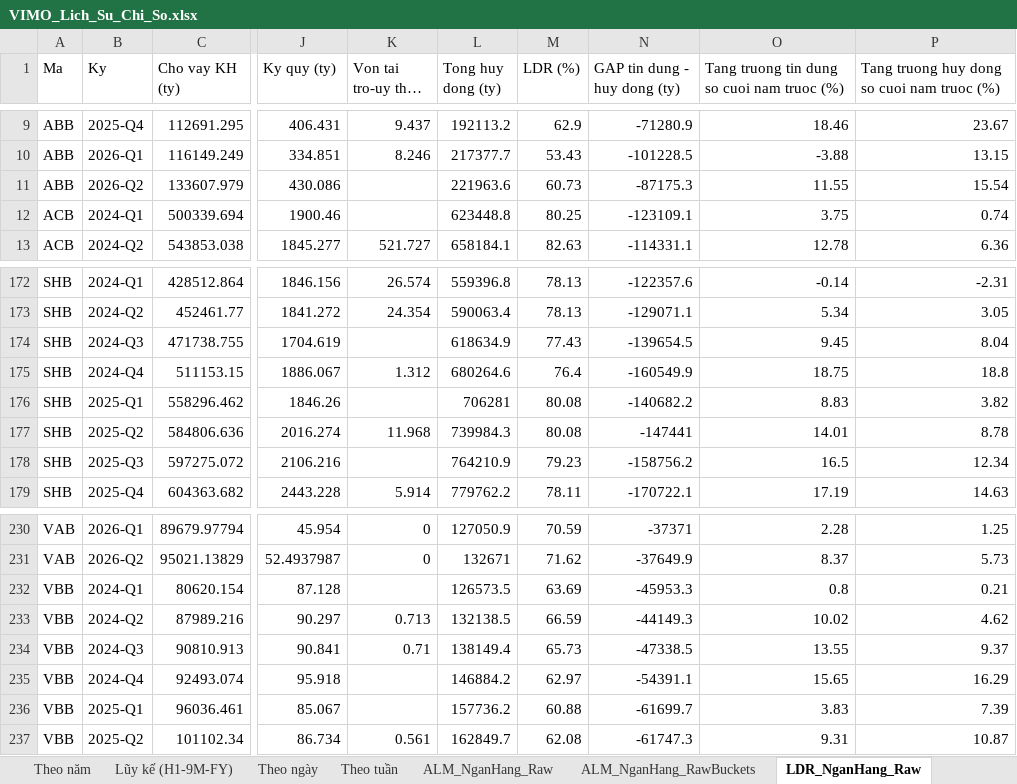
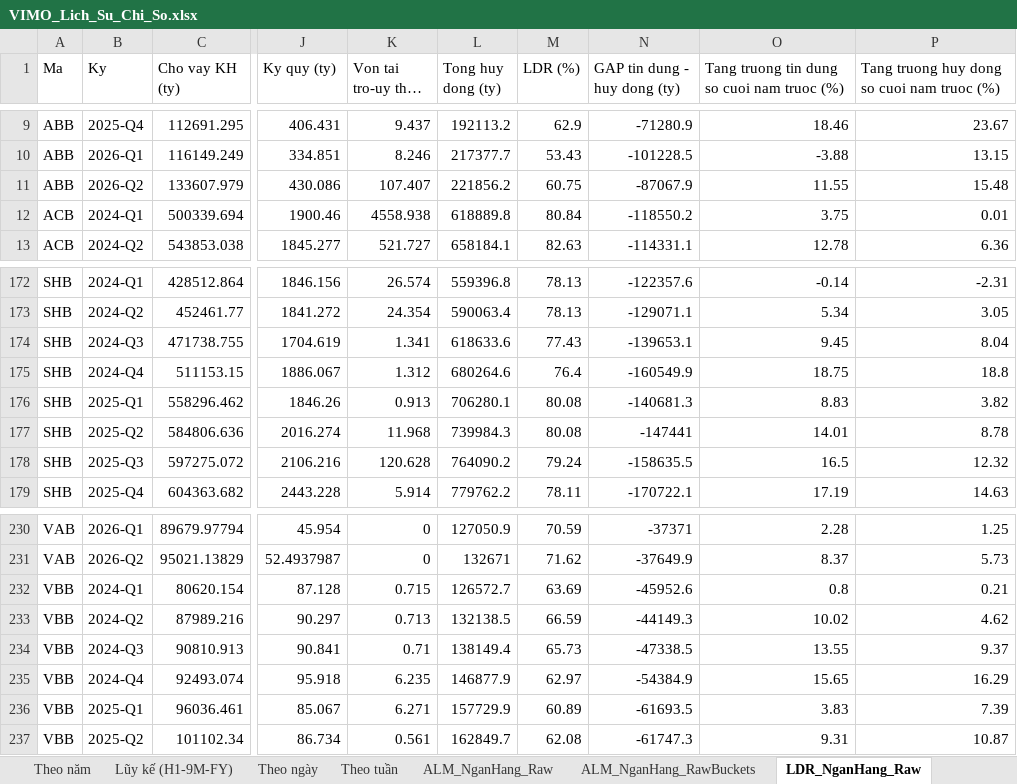
Before and after one commit to Truongutc/Phan-tich-FA, an Excel workbook: Bao cao/VIMO/VIMO_Lich_Su_Chi_So.xlsx, sheet LDR_NganHang_Raw, drawn as a sheet; only a part is shown, gaps mark what is left out; long unchanged cells end in …; values as stored, in another font and other column widths than the file's, no borders; 1 other sheet too large or unreadable and not compared; the diff covers the shown part only; the diff names each change by its address in the sheet, - before the commit and + after, or states it on an @@ line.

Commit message:
Fix: bo luoi an toan (outlier suppression) sai cho ky_quy/von_chuyen_dung, tin truc tiep nob69/70
User yeu cau doi chieu tay tung ky bi flag (2024-Q1 tro di) qua BCTC thuc thay vi OCR - doi
chieu 2 truong hop (ACB 2024-Q1, PGB 2026-Q1) thi CA HAI deu la SO DUNG, khong phai bat
thuong: chi la "Tien gui ky quy"/"von chuyen dung" cua khach hang chuyen biet von da hay
nhay manh giua cac quy (phu thuoc dong tien ra/vao cua tung khach hang cu the), khong theo
xu huong on dinh nao de 1 luoi thong ke (median toan bo lich su HAY median cuc bo/rolling
window - da thu ca 2) du doan dung.

Ket luan: nob69/nob70 (da xac nhan la field DUNG qua doi chieu BCTC STB o commit truoc) tin
duoc truc tiep, khong nen tu dong doan/loai bo bat ky gia tri nao khi khong co BCTC thuc de
doi chieu - lam vay chi tao them sai (che di gia tri dung) thay vi sua sai.

```diff
--- a/Bao cao/VIMO/VIMO_Lich_Su_Chi_So.xlsx (sheet LDR_NganHang_Raw)
+++ b/Bao cao/VIMO/VIMO_Lich_Su_Chi_So.xlsx (sheet LDR_NganHang_Raw)
-K11 (Von tai tro-uy thac (ty)): (empty)
+K11 (Von tai tro-uy thac (ty)): 107.407
-L11 (Tong huy dong (ty)): 221963.6
+L11 (Tong huy dong (ty)): 221856.2
-M11 (LDR (%)): 60.73
+M11 (LDR (%)): 60.75
-N11 (GAP tin dung - huy dong (ty)): -87175.3
+N11 (GAP tin dung - huy dong (ty)): -87067.9
-P11: 15.54
+P11: 15.48
-K12 (Von tai tro-uy thac (ty)): (empty)
+K12 (Von tai tro-uy thac (ty)): 4558.938
-L12 (Tong huy dong (ty)): 623448.8
+L12 (Tong huy dong (ty)): 618889.8
-M12 (LDR (%)): 80.25
+M12 (LDR (%)): 80.84
-N12 (GAP tin dung - huy dong (ty)): -123109.1
+N12 (GAP tin dung - huy dong (ty)): -118550.2
-P12: 0.74
+P12: 0.01
-K174 (Von tai tro-uy thac (ty)): (empty)
+K174 (Von tai tro-uy thac (ty)): 1.341
-L174 (Tong huy dong (ty)): 618634.9
+L174 (Tong huy dong (ty)): 618633.6
-N174 (GAP tin dung - huy dong (ty)): -139654.5
+N174 (GAP tin dung - huy dong (ty)): -139653.1
-K176 (Von tai tro-uy thac (ty)): (empty)
+K176 (Von tai tro-uy thac (ty)): 0.913
-L176 (Tong huy dong (ty)): 706281
+L176 (Tong huy dong (ty)): 706280.1
-N176 (GAP tin dung - huy dong (ty)): -140682.2
+N176 (GAP tin dung - huy dong (ty)): -140681.3
-K178 (Von tai tro-uy thac (ty)): (empty)
+K178 (Von tai tro-uy thac (ty)): 120.628
-L178 (Tong huy dong (ty)): 764210.9
+L178 (Tong huy dong (ty)): 764090.2
-M178 (LDR (%)): 79.23
+M178 (LDR (%)): 79.24
-N178 (GAP tin dung - huy dong (ty)): -158756.2
+N178 (GAP tin dung - huy dong (ty)): -158635.5
-P178: 12.34
+P178: 12.32
-K232 (Von tai tro-uy thac (ty)): (empty)
+K232 (Von tai tro-uy thac (ty)): 0.715
-L232 (Tong huy dong (ty)): 126573.5
+L232 (Tong huy dong (ty)): 126572.7
-N232 (GAP tin dung - huy dong (ty)): -45953.3
+N232 (GAP tin dung - huy dong (ty)): -45952.6
-K235 (Von tai tro-uy thac (ty)): (empty)
+K235 (Von tai tro-uy thac (ty)): 6.235
-L235 (Tong huy dong (ty)): 146884.2
+L235 (Tong huy dong (ty)): 146877.9
-N235 (GAP tin dung - huy dong (ty)): -54391.1
+N235 (GAP tin dung - huy dong (ty)): -54384.9
-K236 (Von tai tro-uy thac (ty)): (empty)
+K236 (Von tai tro-uy thac (ty)): 6.271
-L236 (Tong huy dong (ty)): 157736.2
+L236 (Tong huy dong (ty)): 157729.9
-M236 (LDR (%)): 60.88
+M236 (LDR (%)): 60.89
-N236 (GAP tin dung - huy dong (ty)): -61699.7
+N236 (GAP tin dung - huy dong (ty)): -61693.5
```
Also changed, not shown: 16 edited cells elsewhere in this sheet, sheet LDR_TongHop_HeThong, sheet ALM_NganHang_Raw, sheet Theo quý, 17 other files.
